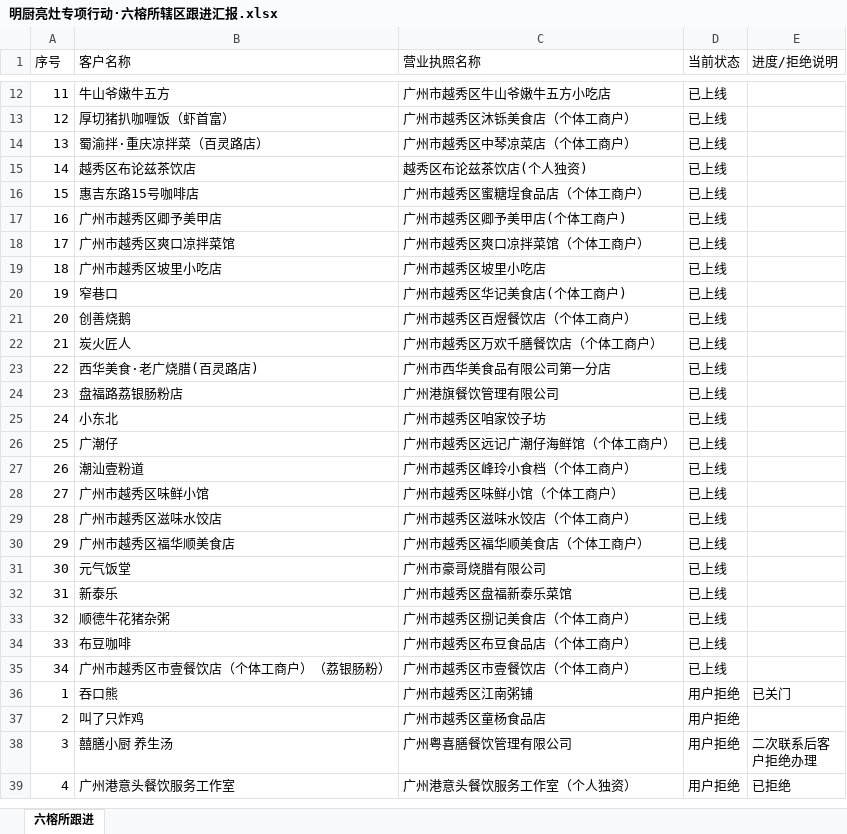
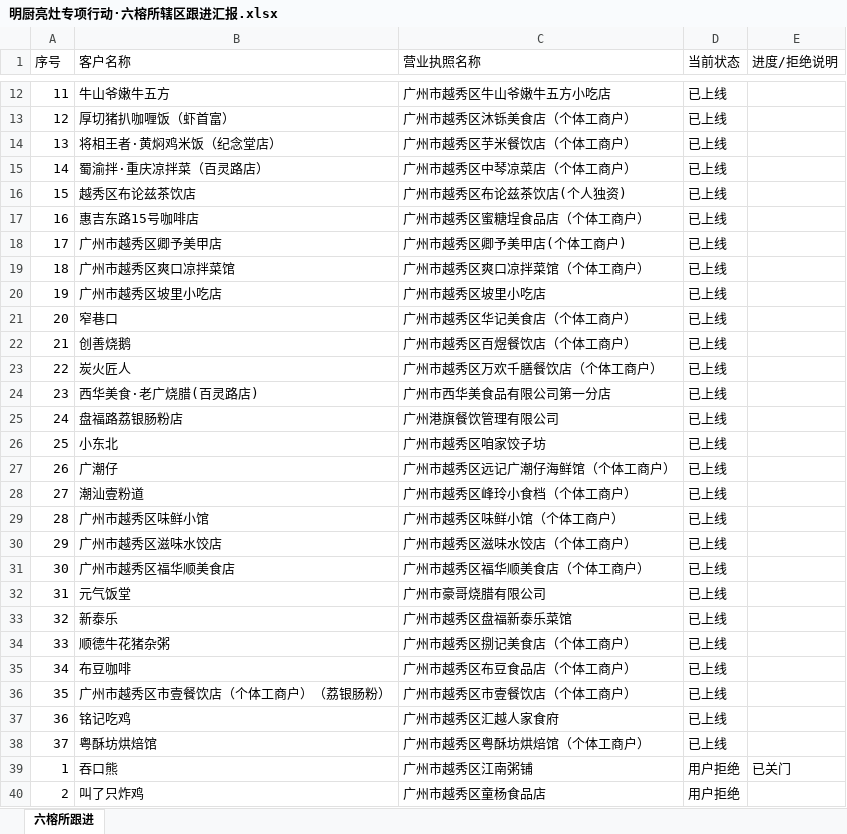
Before and after one commit to wujiezhang2017/mingchu-report, an Excel workbook: 明厨亮灶专项行动·六榕所辖区跟进汇报.xlsx, sheet 六榕所跟进, drawn as a sheet; only a part is shown, gaps mark what is left out; the shorter side is filled out with more unchanged rows; values as stored, in another font and other column widths than the file's, no borders; addresses are those after the commit; the diff covers the shown part only; the diff names each change by its address in the sheet, - before the commit and + after, or states it on an @@ line.

Commit message:
Update xlsx 2026-10-18

```diff
--- a/明厨亮灶专项行动·六榕所辖区跟进汇报.xlsx (sheet 六榕所跟进)
+++ b/明厨亮灶专项行动·六榕所辖区跟进汇报.xlsx (sheet 六榕所跟进)
+row 14: 13 | 将相王者·黄焖鸡米饭（纪念堂店） | 广州市越秀区芋米餐饮店（个体工商户） | 已上线
-A15 (序号): 13
+A15 (序号): 14
-A16 (序号): 14
+A16 (序号): 15
-C16 (营业执照名称): 越秀区布论兹茶饮店(个人独资)
+C16 (营业执照名称): 广州市越秀区布论兹茶饮店(个人独资)
-A17 (序号): 15
+A17 (序号): 16
-A18 (序号): 16
+A18 (序号): 17
-A19 (序号): 17
+A19 (序号): 18
-A20 (序号): 18
+A20 (序号): 19
-A21 (序号): 19
+A21 (序号): 20
-C21 (营业执照名称): 广州市越秀区华记美食店(个体工商户)
+C21 (营业执照名称): 广州市越秀区华记美食店（个体工商户）
-A22 (序号): 20
+A22 (序号): 21
-A23 (序号): 21
+A23 (序号): 22
-A24 (序号): 22
+A24 (序号): 23
-A25 (序号): 23
+A25 (序号): 24
-A26 (序号): 24
+A26 (序号): 25
-A27 (序号): 25
+A27 (序号): 26
-A28 (序号): 26
+A28 (序号): 27
-A29 (序号): 27
+A29 (序号): 28
-A30 (序号): 28
+A30 (序号): 29
-A31 (序号): 29
+A31 (序号): 30
-A32 (序号): 30
+A32 (序号): 31
-A33 (序号): 31
+A33 (序号): 32
-A34 (序号): 32
+A34 (序号): 33
-A35 (序号): 33
+A35 (序号): 34
-A36 (序号): 34
+A36 (序号): 35
+row 37: 36 | 铭记吃鸡 | 广州市越秀区汇越人家食府 | 已上线
+row 38: 37 | 粤酥坊烘焙馆 | 广州市越秀区粤酥坊烘焙馆（个体工商户） | 已上线
```
Also changed, not shown: 3 added rows, 4 removed rows and 13 edited cells elsewhere in this sheet.
